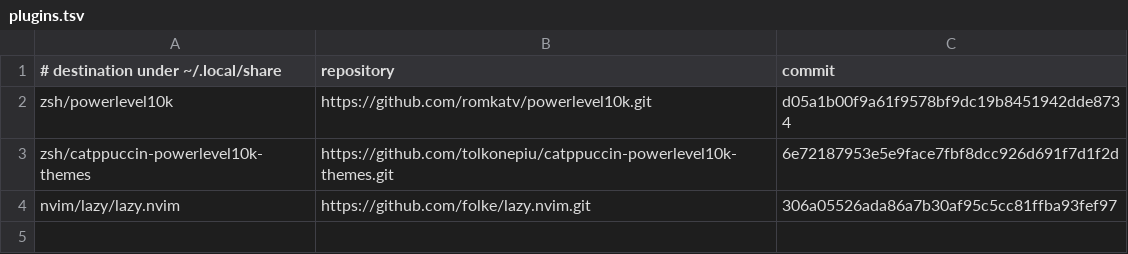
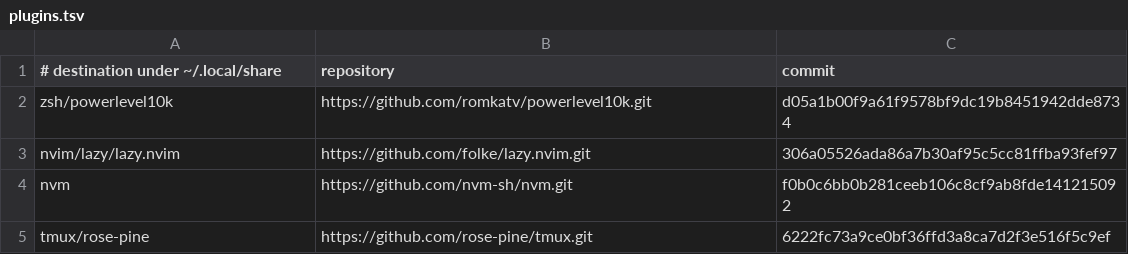
Before and after one commit to jonathanbecerra/vps, a TSV file: dotfiles/dependencies/plugins.tsv (was config/zsh/plugins.tsv), drawn as a sheet.

Commit message:
feat: add portable Rose Pine dotfiles

```diff
--- a/config/zsh/plugins.tsv
+++ b/dotfiles/dependencies/plugins.tsv
@@ -2,3 +2,4 @@
 zsh/powerlevel10k	https://github.com/romkatv/powerlevel10k.git	d05a1b00f9a61f9578bf9dc19b8451942dde8734
-zsh/catppuccin-powerlevel10k-themes	https://github.com/tolkonepiu/catppuccin-powerlevel10k-themes.git	6e72187953e5e9face7fbf8dcc926d691f7d1f2d
 nvim/lazy/lazy.nvim	https://github.com/folke/lazy.nvim.git	306a05526ada86a7b30af95c5cc81ffba93fef97
+nvm	https://github.com/nvm-sh/nvm.git	f0b0c6bb0b281ceeb106c8cf9ab8fde141215092
+tmux/rose-pine	https://github.com/rose-pine/tmux.git	6222fc73a9ce0bf36ffd3a8ca7d2f3e516f5c9ef
```
Also changed, not shown: 34 other files.
